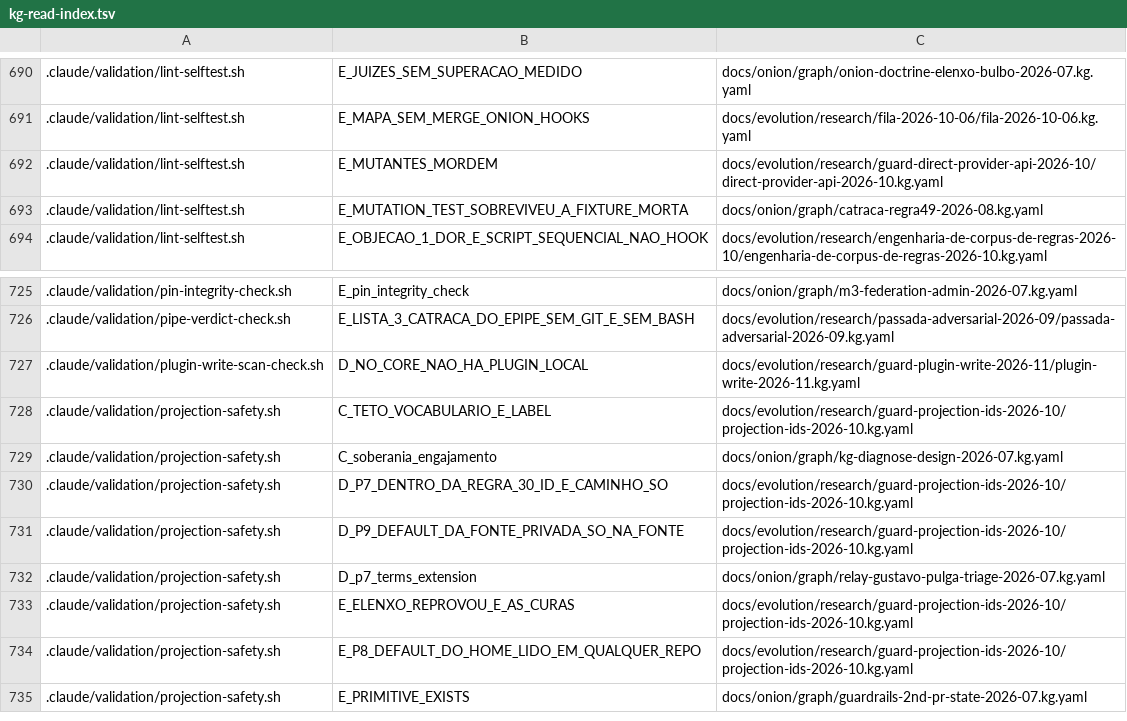
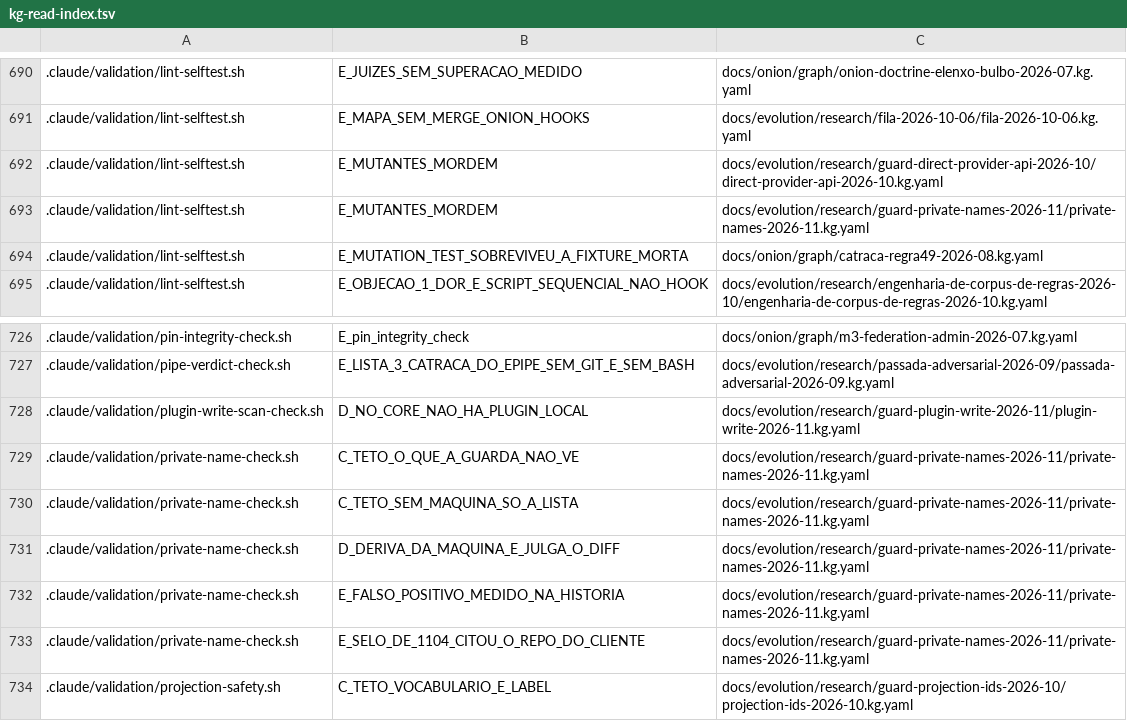
Before and after one commit to marciocar/onion-evolve, a TSV file: docs/onion/kg-read-index.tsv, drawn as a sheet; only a part is shown, gaps mark what is left out; the shorter side is filled out with more unchanged rows; the diff names each change by its address in the sheet, - before the commit and + after, or states it on an @@ line.

Commit message:
docs: projeções geradas regeneradas
Orquestrado com 🧅 Onion Evolve

```diff
--- a/docs/onion/kg-read-index.tsv
+++ b/docs/onion/kg-read-index.tsv
+row 693: .claude/validation/lint-selftest.sh | E_MUTANTES_MORDEM | docs/evolution/research/guard-private-names-2026-11/private-names-2026-11.kg.yaml
+row 729: .claude/validation/private-name-check.sh | C_TETO_O_QUE_A_GUARDA_NAO_VE | docs/evolution/research/guard-private-names-2026-11/private-names-2026-11.kg.yaml
+row 730: .claude/validation/private-name-check.sh | C_TETO_SEM_MAQUINA_SO_A_LISTA | docs/evolution/research/guard-private-names-2026-11/private-names-2026-11.kg.yaml
+row 731: .claude/validation/private-name-check.sh | D_DERIVA_DA_MAQUINA_E_JULGA_O_DIFF | docs/evolution/research/guard-private-names-2026-11/private-names-2026-11.kg.yaml
+row 732: .claude/validation/private-name-check.sh | E_FALSO_POSITIVO_MEDIDO_NA_HISTORIA | docs/evolution/research/guard-private-names-2026-11/private-names-2026-11.kg.yaml
+row 733: .claude/validation/private-name-check.sh | E_SELO_DE_1104_CITOU_O_REPO_DO_CLIENTE | docs/evolution/research/guard-private-names-2026-11/private-names-2026-11.kg.yaml
```
Also changed, not shown: 3 other files.
